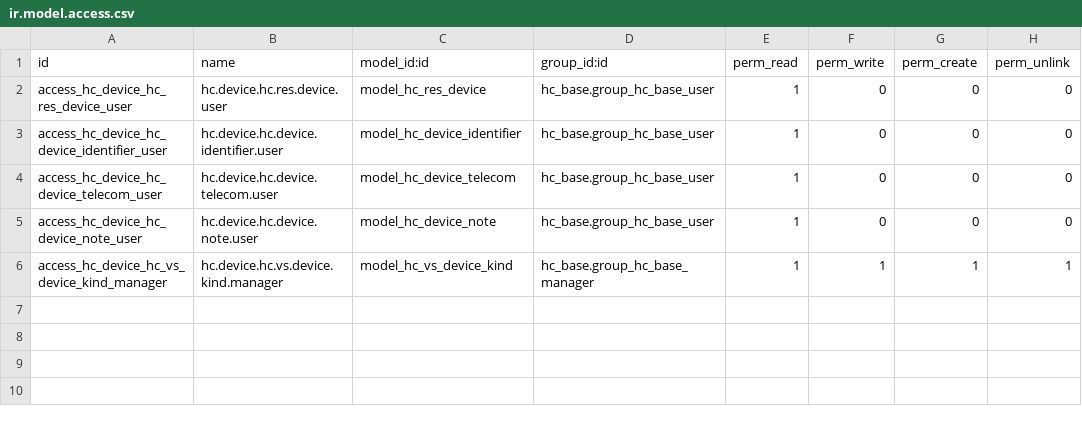
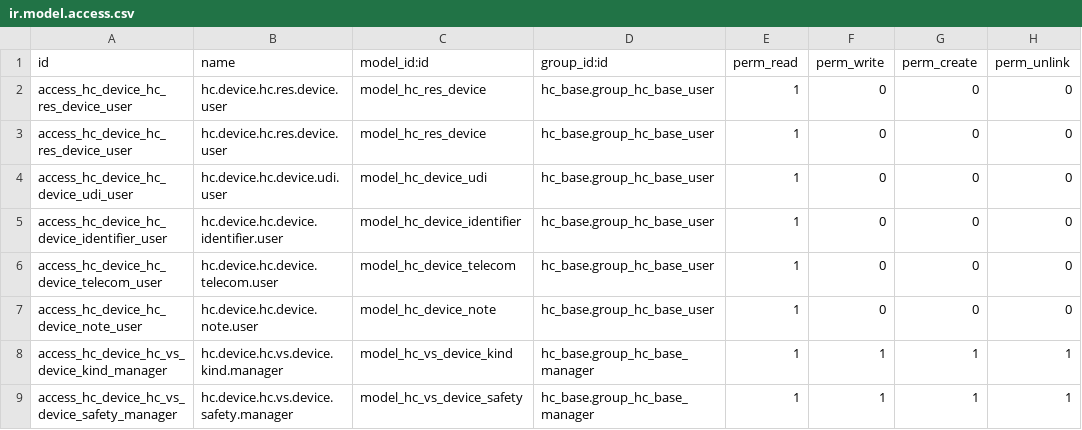
Before and after one commit to LasLabs/odoo-fhir, a CSV file: addons/hc_device/security/ir.model.access.csv, drawn as a sheet.

```diff
--- a/addons/hc_device/security/ir.model.access.csv
+++ b/addons/hc_device/security/ir.model.access.csv
@@ -2,2 +2,4 @@ id,name,model_id:id,group_id:id,perm_read,perm_write,perm_create,perm_unlink
 access_hc_device_hc_res_device_user,hc.device.hc.res.device.user,model_hc_res_device,hc_base.group_hc_base_user,1,0,0,0
+access_hc_device_hc_res_device_user,hc.device.hc.res.device.user,model_hc_res_device,hc_base.group_hc_base_user,1,0,0,0
+access_hc_device_hc_device_udi_user,hc.device.hc.device.udi.user,model_hc_device_udi,hc_base.group_hc_base_user,1,0,0,0
 access_hc_device_hc_device_identifier_user,hc.device.hc.device.identifier.user,model_hc_device_identifier,hc_base.group_hc_base_user,1,0,0,0
@@ -6 +8,2 @@ access_hc_device_hc_device_note_user,hc.device.hc.device.note.user,model_hc_devi
 access_hc_device_hc_vs_device_kind_manager,hc.device.hc.vs.device.kind.manager,model_hc_vs_device_kind,hc_base.group_hc_base_manager,1,1,1,1
+access_hc_device_hc_vs_device_safety_manager,hc.device.hc.vs.device.safety.manager,model_hc_vs_device_safety,hc_base.group_hc_base_manager,1,1,1,1
```
Also changed, not shown: 50 other files.
